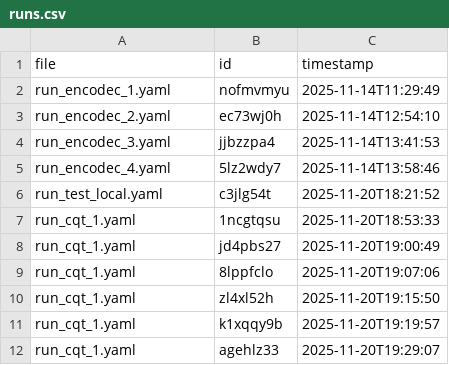
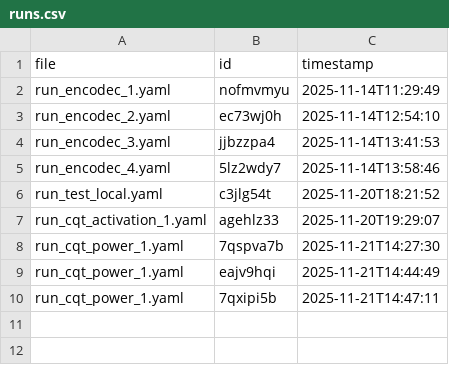
Before and after one commit to davidmoser/wavespace, a CSV file: run_configs/pitch_detection_maestro/runs.csv, drawn as a sheet.

Commit message:
train to predict power

```diff
--- a/run_configs/pitch_detection_maestro/runs.csv
+++ b/run_configs/pitch_detection_maestro/runs.csv
@@ -6,7 +6,5 @@ run_encodec_4.yaml,5lz2wdy7,2025-11-14T13:58:46
 run_test_local.yaml,c3jlg54t,2025-11-20T18:21:52
-run_cqt_1.yaml,1ncgtqsu,2025-11-20T18:53:33
-run_cqt_1.yaml,jd4pbs27,2025-11-20T19:00:49
-run_cqt_1.yaml,8lppfclo,2025-11-20T19:07:06
-run_cqt_1.yaml,zl4xl52h,2025-11-20T19:15:50
-run_cqt_1.yaml,k1xqqy9b,2025-11-20T19:19:57
-run_cqt_1.yaml,agehlz33,2025-11-20T19:29:07
+run_cqt_activation_1.yaml,agehlz33,2025-11-20T19:29:07
+run_cqt_power_1.yaml,7qspva7b,2025-11-21T14:27:30
+run_cqt_power_1.yaml,eajv9hqi,2025-11-21T14:44:49
+run_cqt_power_1.yaml,7qxipi5b,2025-11-21T14:47:11
```
Also changed, not shown: 8 other files.
